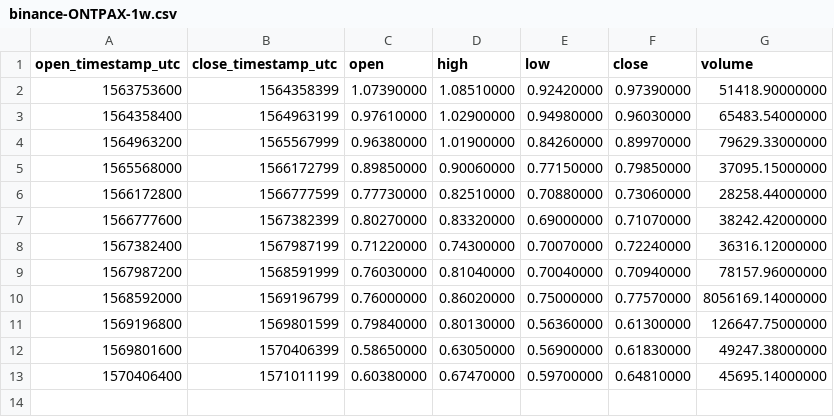
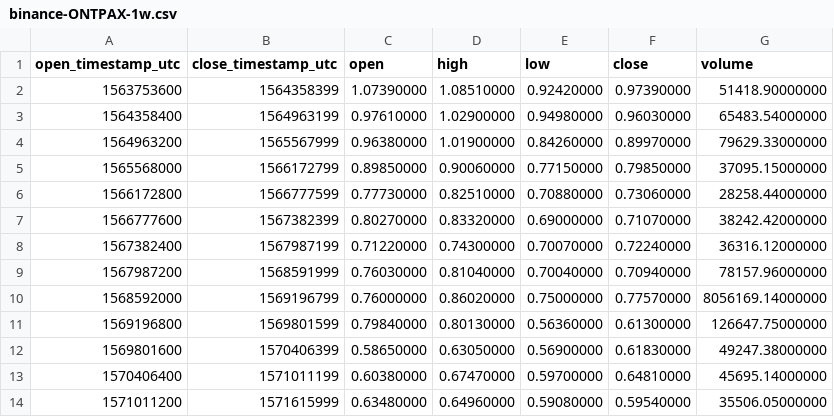
Before and after one commit to cryptobigbro/binance-ONTPAX, a CSV file: binance-ONTPAX-1w.csv, drawn as a sheet.

```diff
--- a/binance-ONTPAX-1w.csv
+++ b/binance-ONTPAX-1w.csv
@@ -13 +13,2 @@ open_timestamp_utc,close_timestamp_utc,open,high,low,close,volume
 1570406400,1571011199,0.60380000,0.67470000,0.59700000,0.64810000,45695.14000000
+1571011200,1571615999,0.63480000,0.64960000,0.59080000,0.59540000,35506.05000000
```
Also changed, not shown: binance-ONTPAX-1d.csv, binance-ONTPAX-1h.csv.
